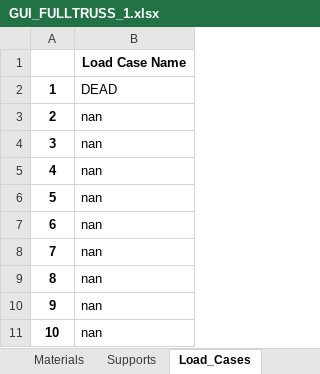
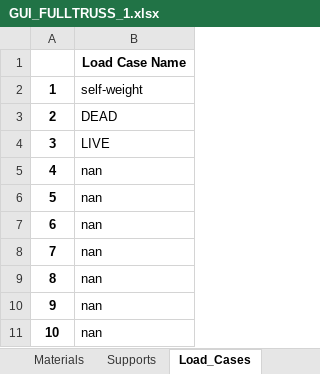
Before and after one commit to mjamezquidilla/pysead, an Excel workbook: Examples/GUI_Truss2D/GUI_FULLTRUSS_1.xlsx, sheet Load_Cases, drawn as a sheet; values as stored, in another font and other column widths than the file's, no borders; the diff names each change by its address in the sheet, - before the commit and + after, or states it on an @@ line.

```diff
--- a/Examples/GUI_Truss2D/GUI_FULLTRUSS_1.xlsx (sheet Load_Cases)
+++ b/Examples/GUI_Truss2D/GUI_FULLTRUSS_1.xlsx (sheet Load_Cases)
-B2: DEAD
+B2: self-weight
-B3: nan
+B3: DEAD
-B4: nan
+B4: LIVE
```
Also changed, not shown: sheet Forces_LC1, sheet Forces_LC3, sheet Forces_LC2, Examples/GUI_Truss2D/GUI_Arch Truss_1.xlsx, Examples/GUI_Truss2D/GUI_Arch Truss_1_Solved.xlsx, 3 other files.
